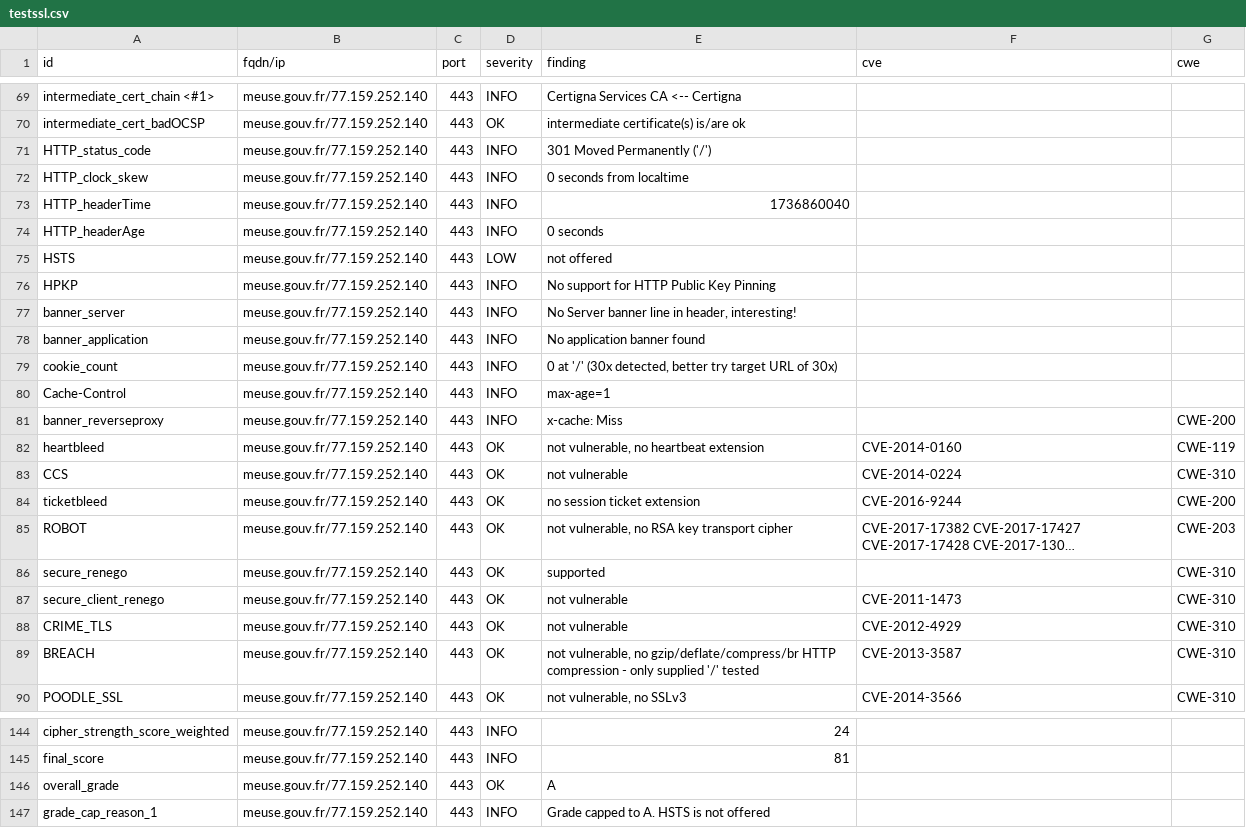
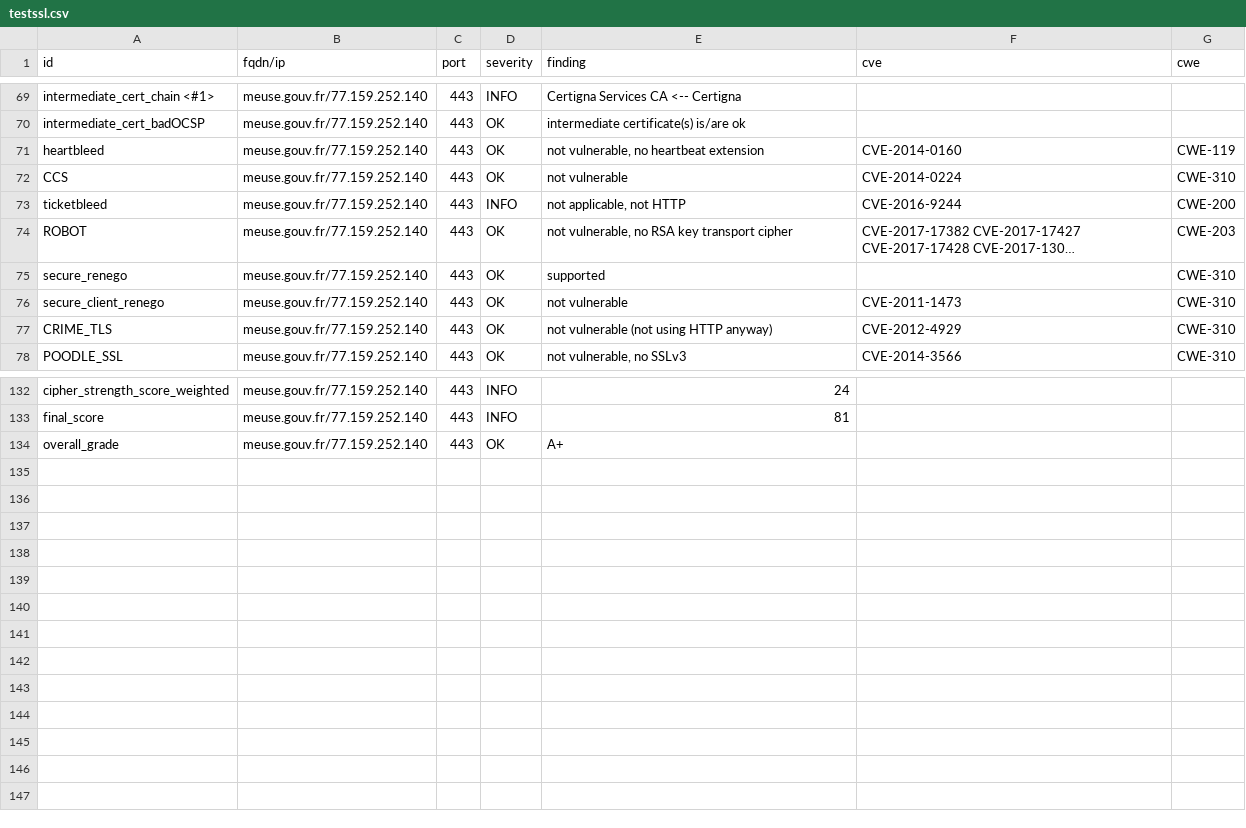
Before and after one commit to GKO-org/dashlordPrd7, a CSV file: results/aHR0cHM6Ly9tZXVzZS5nb3V2LmZy/testssl.csv, drawn as a sheet; only a part is shown, gaps mark what is left out; long unchanged cells end in …; removed rows and columns are numbered as before the commit, all else as after; the diff covers the shown part only; the diff names each change by its address in the sheet, - before the commit and + after, or states it on an @@ line.

Commit message:
update: https://meuse.gouv.fr

```diff
--- a/results/aHR0cHM6Ly9tZXVzZS5nb3V2LmZy/testssl.csv
+++ b/results/aHR0cHM6Ly9tZXVzZS5nb3V2LmZy/testssl.csv
-row 71: HTTP_status_code | meuse.gouv.fr/77.159.252.140 | 443 | INFO | 301 Moved Permanently ('/')
-row 72: HTTP_clock_skew | meuse.gouv.fr/77.159.252.140 | 443 | INFO | 0 seconds from localtime
-row 73: HTTP_headerTime | meuse.gouv.fr/77.159.252.140 | 443 | INFO | 1736860040
-row 74: HTTP_headerAge | meuse.gouv.fr/77.159.252.140 | 443 | INFO | 0 seconds
-row 75: HSTS | meuse.gouv.fr/77.159.252.140 | 443 | LOW | not offered
-row 76: HPKP | meuse.gouv.fr/77.159.252.140 | 443 | INFO | No support for HTTP Public Key Pinning
-row 77: banner_server | meuse.gouv.fr/77.159.252.140 | 443 | INFO | No Server banner line in header, interesting!
-row 78: banner_application | meuse.gouv.fr/77.159.252.140 | 443 | INFO | No application banner found
-row 79: cookie_count | meuse.gouv.fr/77.159.252.140 | 443 | INFO | 0 at '/' (30x detected, better try target URL of 30x)
-row 80: Cache-Control | meuse.gouv.fr/77.159.252.140 | 443 | INFO | max-age=1
-row 81: banner_reverseproxy | meuse.gouv.fr/77.159.252.140 | 443 | INFO | x-cache: Miss |  | CWE-200
-D73 (severity): OK
+D73 (severity): INFO
-E73 (finding): no session ticket extension
+E73 (finding): not applicable, not HTTP
-E77 (finding): not vulnerable
+E77 (finding): not vulnerable (not using HTTP anyway)
-row 89: BREACH | meuse.gouv.fr/77.159.252.140 | 443 | OK | not vulnerable, no gzip/deflate/compress/br HTTP compression - only supplied '/' tested | CVE-2013-3587 | CWE-310
-E134 (finding): A
+E134 (finding): A+
-row 147: grade_cap_reason_1 | meuse.gouv.fr/77.159.252.140 | 443 | INFO | Grade capped to A. HSTS is not offered
```
Also changed, not shown: 3 edited cells elsewhere in this file, 9 other files.
